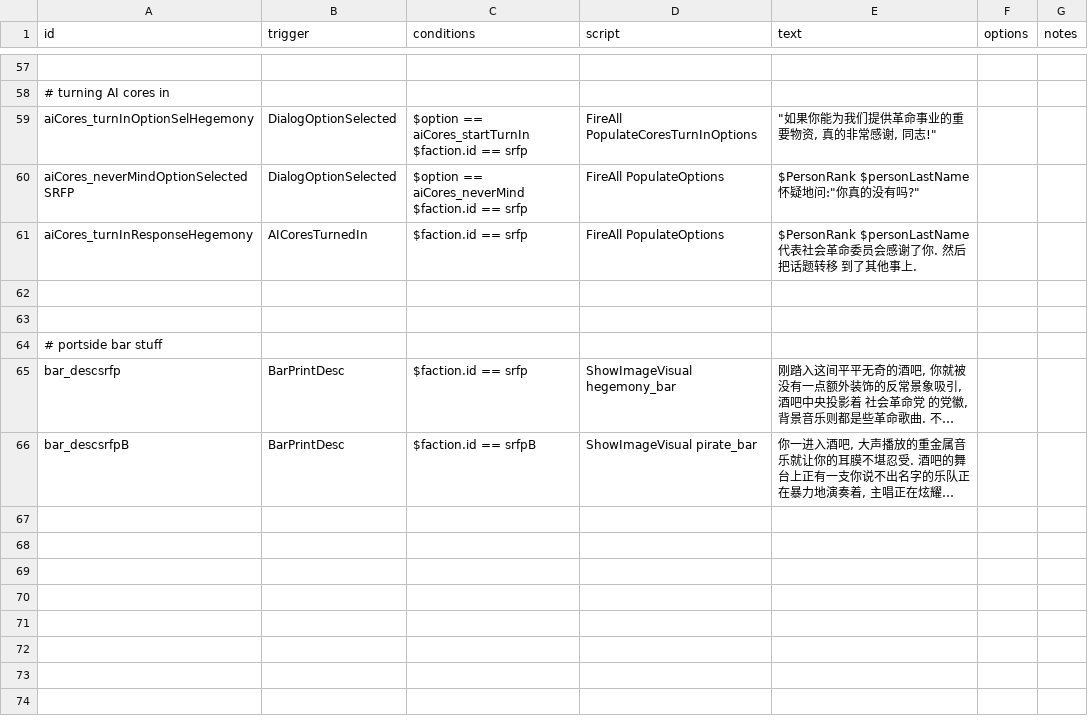
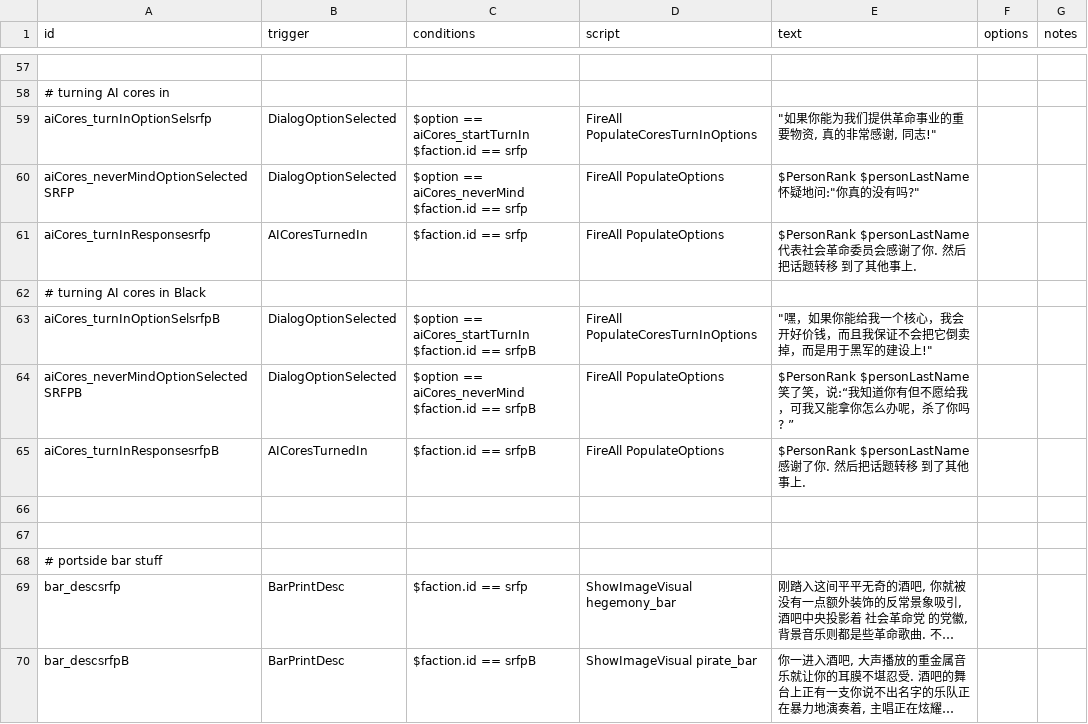
Before and after one commit to Goatland/SRFP, a CSV file: data/campaign/rules.csv, drawn as a sheet; only a part is shown, gaps mark what is left out; long unchanged cells end in …; ↵ is a line break in a cell; the diff names each change by its address in the sheet, - before the commit and + after, or states it on an @@ line.

```diff
--- a/data/campaign/rules.csv
+++ b/data/campaign/rules.csv
-A59 (id): aiCores_turnInOptionSelHegemony
+A59 (id): aiCores_turnInOptionSelsrfp
-A61 (id): aiCores_turnInResponseHegemony
+A61 (id): aiCores_turnInResponsesrfp
+row 62: # turning AI cores in Black
+row 63: aiCores_turnInOptionSelsrfpB | DialogOptionSelected | $option == aiCores_startTurnIn ↵ $faction.id == srfpB | FireAll PopulateCoresTurnInOptions | "嘿，如果你能给我一个核心，我会开好价钱，而且我保证不会把它倒卖掉，而是用于黑军的建设上!"
+row 64: aiCores_neverMindOptionSelectedSRFPB | DialogOptionSelected | $option == aiCores_neverMind ↵ $faction.id == srfpB | FireAll PopulateOptions | $PersonRank $personLastName 笑了笑，说:“我知道你有但不愿给我，可我又能拿你怎么办呢，杀了你吗? ”
+row 65: aiCores_turnInResponsesrfpB | AICoresTurnedIn | $faction.id == srfpB | FireAll PopulateOptions | $PersonRank $personLastName 感谢了你. 然后把话题转移 到了其他事上.
```
Also changed, not shown: 11 other files.
